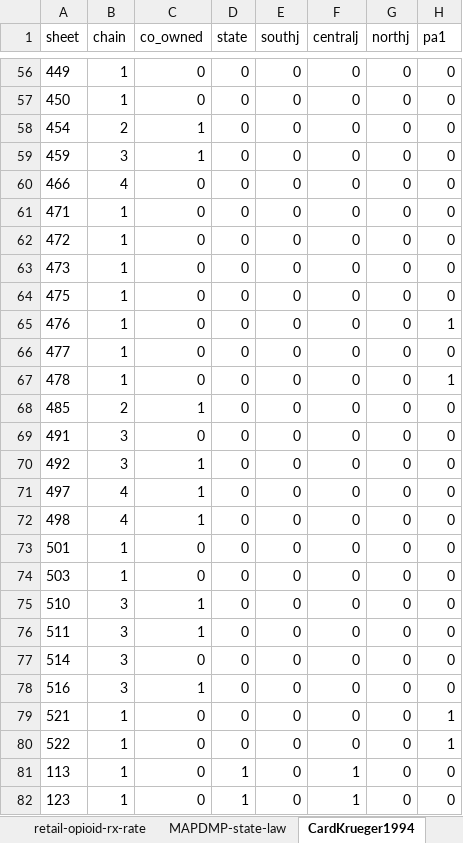
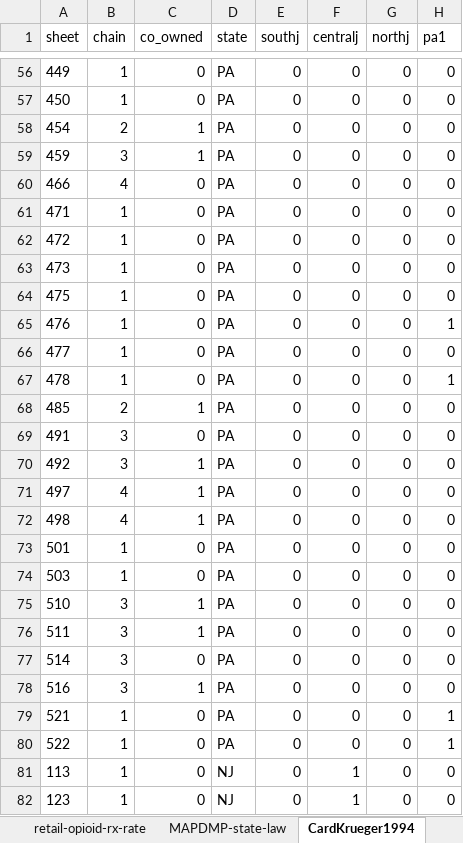
Before and after one commit to ShishirShakya/ShishirShakya.github.io, an Excel workbook: files/GSU-Lecture.xlsx, sheet CardKrueger1994, drawn as a sheet; only a part is shown, gaps mark what is left out; values as stored, in another font and other column widths than the file's, no borders; the diff covers the shown part only; the diff names each change by its address in the sheet, - before the commit and + after, or states it on an @@ line.

Commit message:
state-pa-nj

```diff
--- a/files/GSU-Lecture.xlsx (sheet CardKrueger1994)
+++ b/files/GSU-Lecture.xlsx (sheet CardKrueger1994)
-D56:D80 (state): 0
+D56:D80 (state): PA
-D81:D82 (state): 1
+D81:D82 (state): NJ
```
Also changed, not shown: 383 edited cells elsewhere in this sheet.
